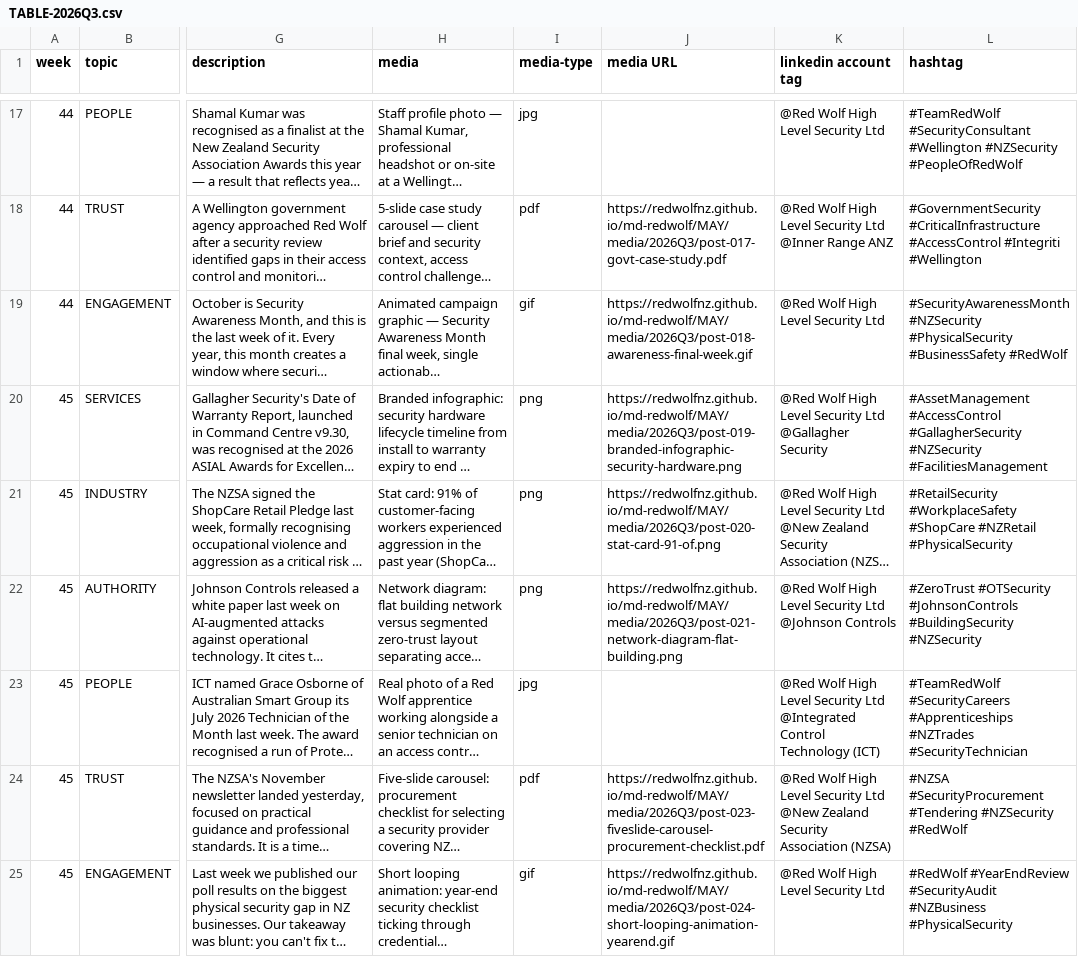
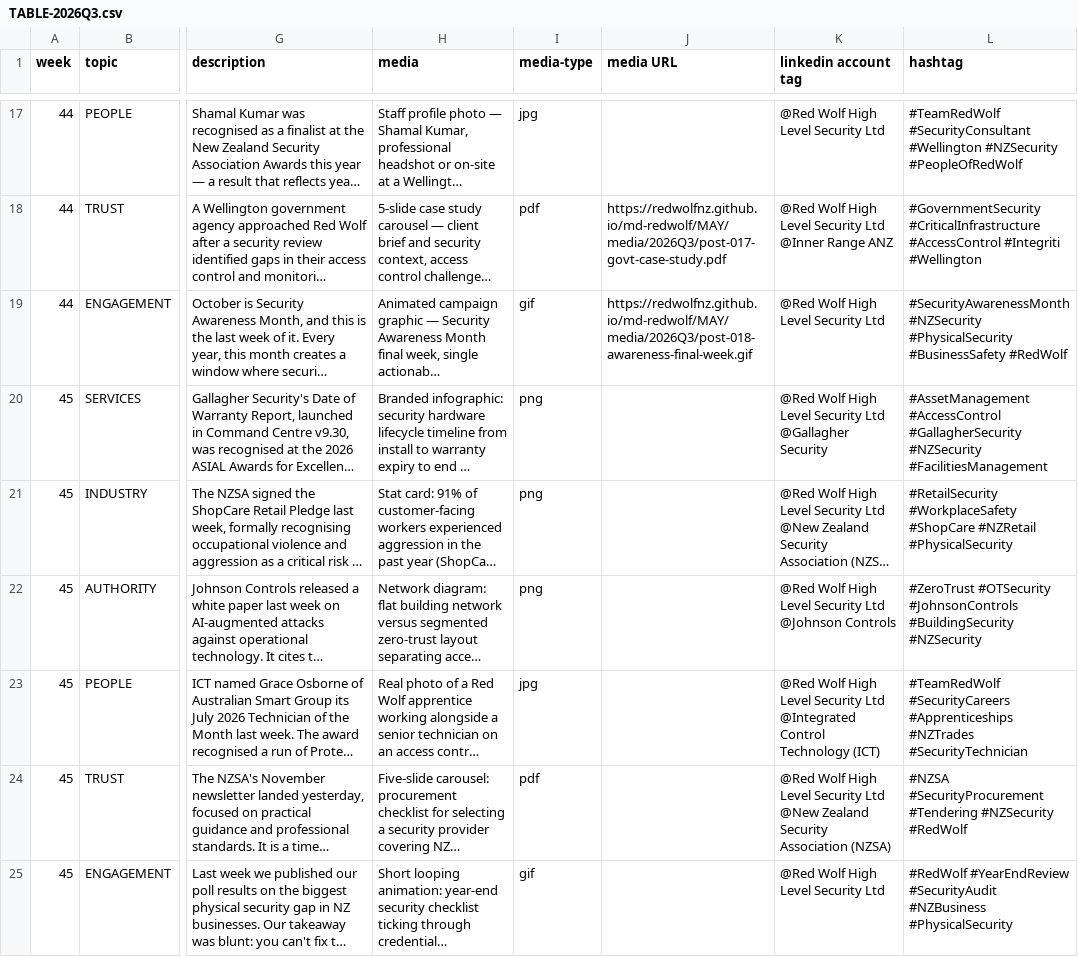
Before and after one commit to redwolfnz/md-redwolf, a CSV file: COULD/TABLE-2026Q3.csv, drawn as a sheet; only a part is shown, gaps mark what is left out; long unchanged cells end in …; the diff names each change by its address in the sheet, - before the commit and + after, or states it on an @@ line.

Commit message:
chore: clear week 45 media URLs for regeneration

```diff
--- a/COULD/TABLE-2026Q3.csv
+++ b/COULD/TABLE-2026Q3.csv
-J20 (media URL): https://redwolfnz.github.io/md-redwolf/MAY/media/2026Q3/post-019-branded-infographic-security-hardware.png
+J20 (media URL): (empty)
-J21 (media URL): https://redwolfnz.github.io/md-redwolf/MAY/media/2026Q3/post-020-stat-card-91-of.png
+J21 (media URL): (empty)
-J22 (media URL): https://redwolfnz.github.io/md-redwolf/MAY/media/2026Q3/post-021-network-diagram-flat-building.png
+J22 (media URL): (empty)
-J24 (media URL): https://redwolfnz.github.io/md-redwolf/MAY/media/2026Q3/post-023-fiveslide-carousel-procurement-checklist.pdf
+J24 (media URL): (empty)
-J25 (media URL): https://redwolfnz.github.io/md-redwolf/MAY/media/2026Q3/post-024-short-looping-animation-yearend.gif
+J25 (media URL): (empty)
```
